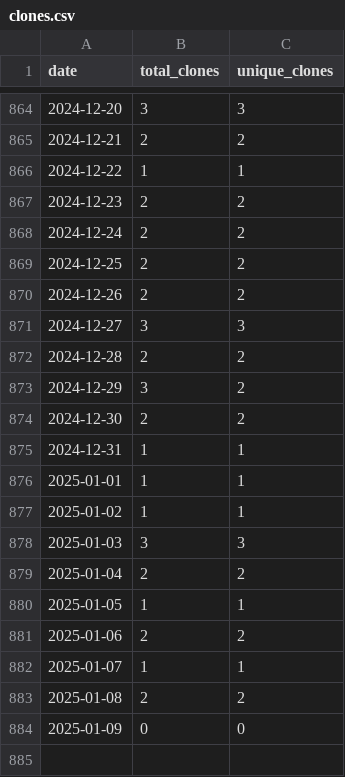
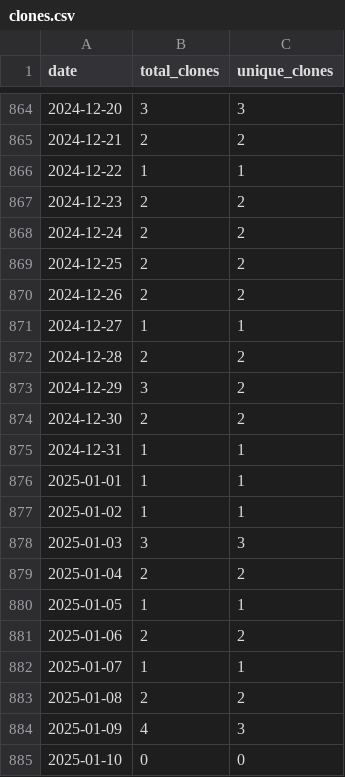
Before and after one commit to wumphlett/COMP-2710, a CSV file: .traffic/clones.csv, drawn as a sheet; only a part is shown, gaps mark what is left out.

Commit message:
Updating repository traffic

```diff
--- a/.traffic/clones.csv
+++ b/.traffic/clones.csv
@@ -870,3 +870,3 @@ date,total_clones,unique_clones
 2024-12-26,2,2
-2024-12-27,3,3
+2024-12-27,1,1
 2024-12-28,2,2
@@ -883,2 +883,3 @@ date,total_clones,unique_clones
 2025-01-08,2,2
-2025-01-09,0,0
+2025-01-09,4,3
+2025-01-10,0,0
```
Also changed, not shown: .traffic/views.csv, 3 other files.
